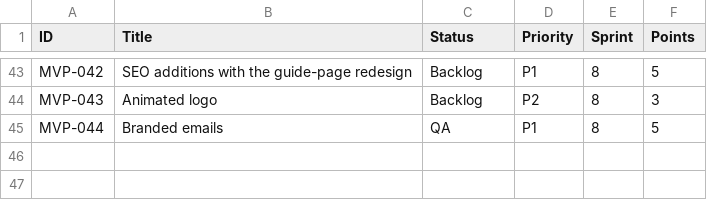
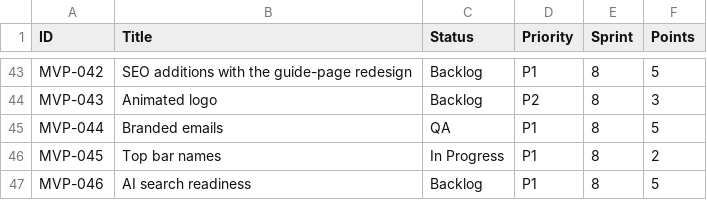
Before and after one commit to posiauday/PPUniverse, a CSV file: planning/backlog.csv, drawn as a sheet; only a part is shown, gaps mark what is left out.

```diff
--- a/planning/backlog.csv
+++ b/planning/backlog.csv
@@ -45 +45,3 @@ MVP-043,Animated logo,Backlog,P2,8,3
 MVP-044,Branded emails,QA,P1,8,5
+MVP-045,Top bar names,In Progress,P1,8,2
+MVP-046,AI search readiness,Backlog,P1,8,5
```
Also changed, not shown: planning/mvp-backlog.csv, 1 other file.
